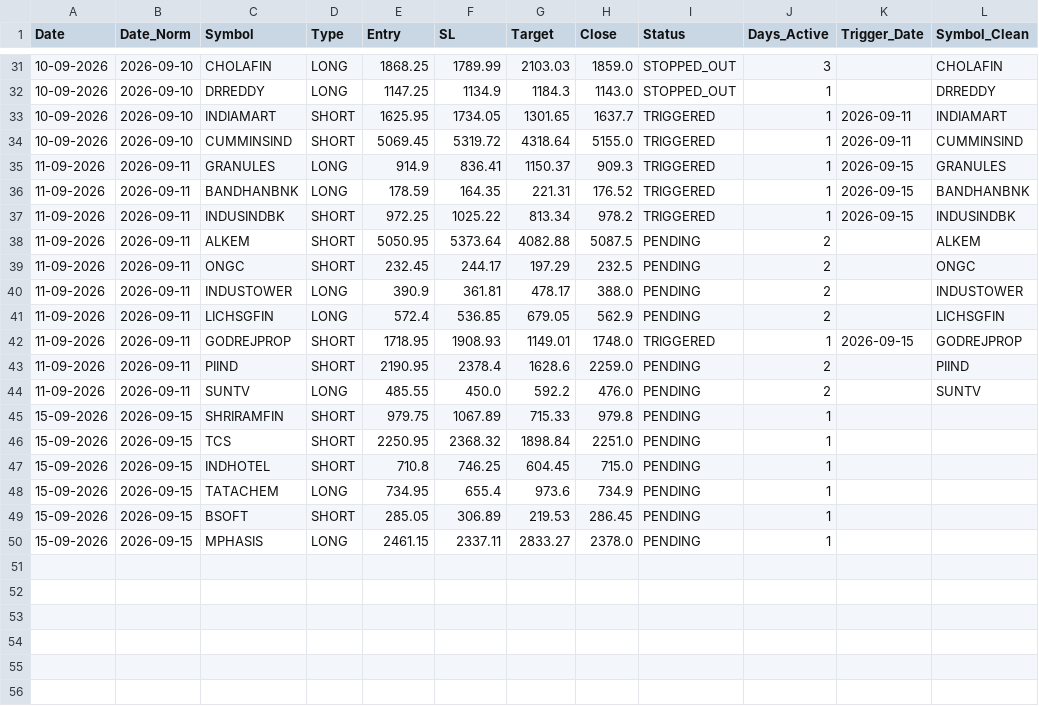
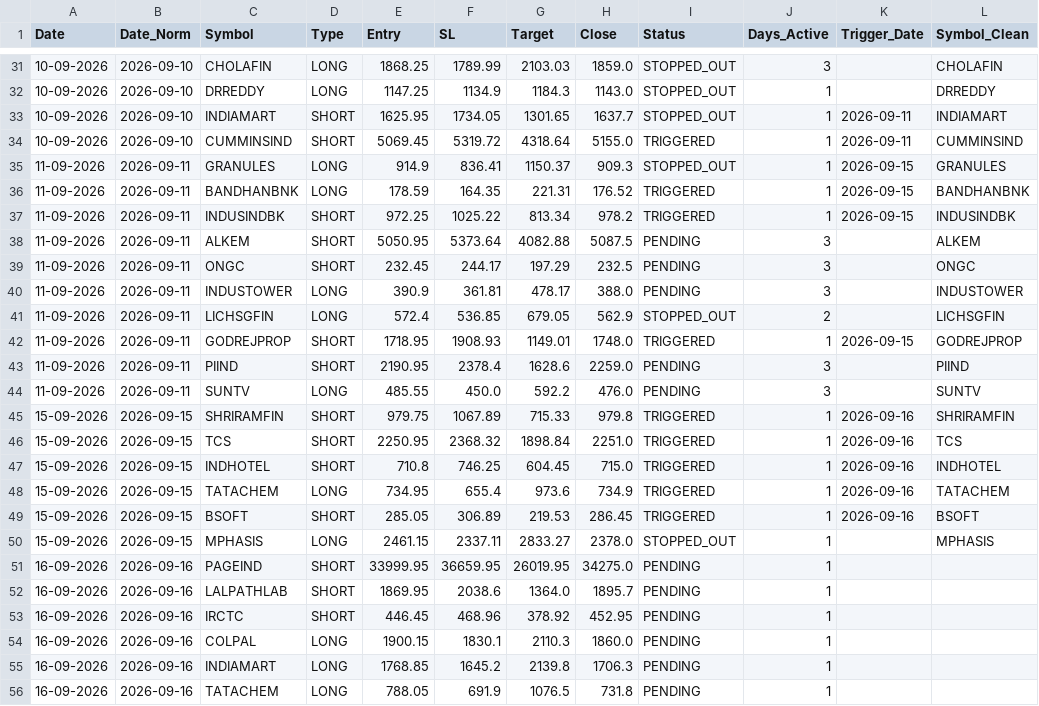
Before and after one commit to Brahmastra-tech/brahmastra-scanner, a CSV file: data/active_watchlist.csv, drawn as a sheet; only a part is shown, gaps mark what is left out.

```diff
--- a/data/active_watchlist.csv
+++ b/data/active_watchlist.csv
@@ -32,19 +32,25 @@ Date,Date_Norm,Symbol,Type,Entry,SL,Target,Close,Status,Days_Active,Trigger_Date
 10-09-2026,2026-09-10,DRREDDY,LONG,1147.25,1134.9,1184.3,1143.0,STOPPED_OUT,1,,DRREDDY
-10-09-2026,2026-09-10,INDIAMART,SHORT,1625.95,1734.05,1301.65,1637.7,TRIGGERED,1,2026-09-11,INDIAMART
+10-09-2026,2026-09-10,INDIAMART,SHORT,1625.95,1734.05,1301.65,1637.7,STOPPED_OUT,1,2026-09-11,INDIAMART
 10-09-2026,2026-09-10,CUMMINSIND,SHORT,5069.45,5319.72,4318.64,5155.0,TRIGGERED,1,2026-09-11,CUMMINSIND
-11-09-2026,2026-09-11,GRANULES,LONG,914.9,836.41,1150.37,909.3,TRIGGERED,1,2026-09-15,GRANULES
+11-09-2026,2026-09-11,GRANULES,LONG,914.9,836.41,1150.37,909.3,STOPPED_OUT,1,2026-09-15,GRANULES
 11-09-2026,2026-09-11,BANDHANBNK,LONG,178.59,164.35,221.31,176.52,TRIGGERED,1,2026-09-15,BANDHANBNK
 11-09-2026,2026-09-11,INDUSINDBK,SHORT,972.25,1025.22,813.34,978.2,TRIGGERED,1,2026-09-15,INDUSINDBK
-11-09-2026,2026-09-11,ALKEM,SHORT,5050.95,5373.64,4082.88,5087.5,PENDING,2,,ALKEM
-11-09-2026,2026-09-11,ONGC,SHORT,232.45,244.17,197.29,232.5,PENDING,2,,ONGC
-11-09-2026,2026-09-11,INDUSTOWER,LONG,390.9,361.81,478.17,388.0,PENDING,2,,INDUSTOWER
-11-09-2026,2026-09-11,LICHSGFIN,LONG,572.4,536.85,679.05,562.9,PENDING,2,,LICHSGFIN
+11-09-2026,2026-09-11,ALKEM,SHORT,5050.95,5373.64,4082.88,5087.5,PENDING,3,,ALKEM
+11-09-2026,2026-09-11,ONGC,SHORT,232.45,244.17,197.29,232.5,PENDING,3,,ONGC
+11-09-2026,2026-09-11,INDUSTOWER,LONG,390.9,361.81,478.17,388.0,PENDING,3,,INDUSTOWER
+11-09-2026,2026-09-11,LICHSGFIN,LONG,572.4,536.85,679.05,562.9,STOPPED_OUT,2,,LICHSGFIN
 11-09-2026,2026-09-11,GODREJPROP,SHORT,1718.95,1908.93,1149.01,1748.0,TRIGGERED,1,2026-09-15,GODREJPROP
-11-09-2026,2026-09-11,PIIND,SHORT,2190.95,2378.4,1628.6,2259.0,PENDING,2,,PIIND
-11-09-2026,2026-09-11,SUNTV,LONG,485.55,450.0,592.2,476.0,PENDING,2,,SUNTV
-15-09-2026,2026-09-15,SHRIRAMFIN,SHORT,979.75,1067.89,715.33,979.8,PENDING,1,,
-15-09-2026,2026-09-15,TCS,SHORT,2250.95,2368.32,1898.84,2251.0,PENDING,1,,
-15-09-2026,2026-09-15,INDHOTEL,SHORT,710.8,746.25,604.45,715.0,PENDING,1,,
-15-09-2026,2026-09-15,TATACHEM,LONG,734.95,655.4,973.6,734.9,PENDING,1,,
-15-09-2026,2026-09-15,BSOFT,SHORT,285.05,306.89,219.53,286.45,PENDING,1,,
-15-09-2026,2026-09-15,MPHASIS,LONG,2461.15,2337.11,2833.27,2378.0,PENDING,1,,
+11-09-2026,2026-09-11,PIIND,SHORT,2190.95,2378.4,1628.6,2259.0,PENDING,3,,PIIND
+11-09-2026,2026-09-11,SUNTV,LONG,485.55,450.0,592.2,476.0,PENDING,3,,SUNTV
+15-09-2026,2026-09-15,SHRIRAMFIN,SHORT,979.75,1067.89,715.33,979.8,TRIGGERED,1,2026-09-16,SHRIRAMFIN
+15-09-2026,2026-09-15,TCS,SHORT,2250.95,2368.32,1898.84,2251.0,TRIGGERED,1,2026-09-16,TCS
+15-09-2026,2026-09-15,INDHOTEL,SHORT,710.8,746.25,604.45,715.0,TRIGGERED,1,2026-09-16,INDHOTEL
+15-09-2026,2026-09-15,TATACHEM,LONG,734.95,655.4,973.6,734.9,TRIGGERED,1,2026-09-16,TATACHEM
+15-09-2026,2026-09-15,BSOFT,SHORT,285.05,306.89,219.53,286.45,TRIGGERED,1,2026-09-16,BSOFT
+15-09-2026,2026-09-15,MPHASIS,LONG,2461.15,2337.11,2833.27,2378.0,STOPPED_OUT,1,,MPHASIS
+16-09-2026,2026-09-16,PAGEIND,SHORT,33999.95,36659.95,26019.95,34275.0,PENDING,1,,
+16-09-2026,2026-09-16,LALPATHLAB,SHORT,1869.95,2038.6,1364.0,1895.7,PENDING,1,,
+16-09-2026,2026-09-16,IRCTC,SHORT,446.45,468.96,378.92,452.95,PENDING,1,,
+16-09-2026,2026-09-16,COLPAL,LONG,1900.15,1830.1,2110.3,1860.0,PENDING,1,,
+16-09-2026,2026-09-16,INDIAMART,LONG,1768.85,1645.2,2139.8,1706.3,PENDING,1,,
+16-09-2026,2026-09-16,TATACHEM,LONG,788.05,691.9,1076.5,731.8,PENDING,1,,
```
Also changed, not shown: data/signals.csv, 1 other file.
